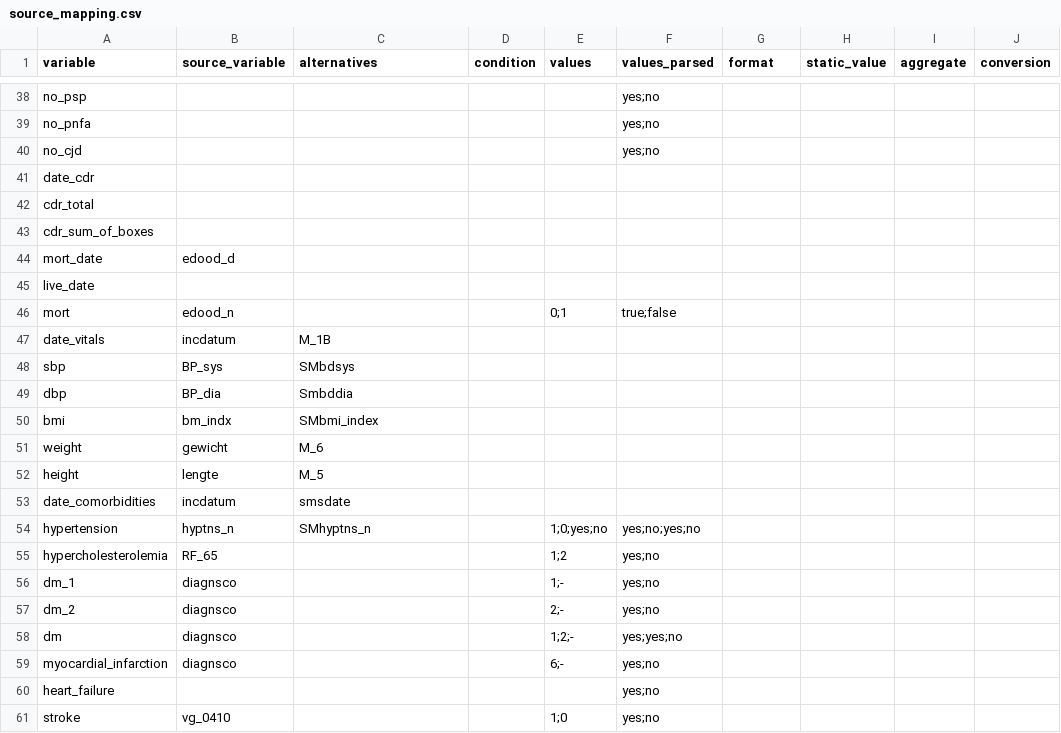
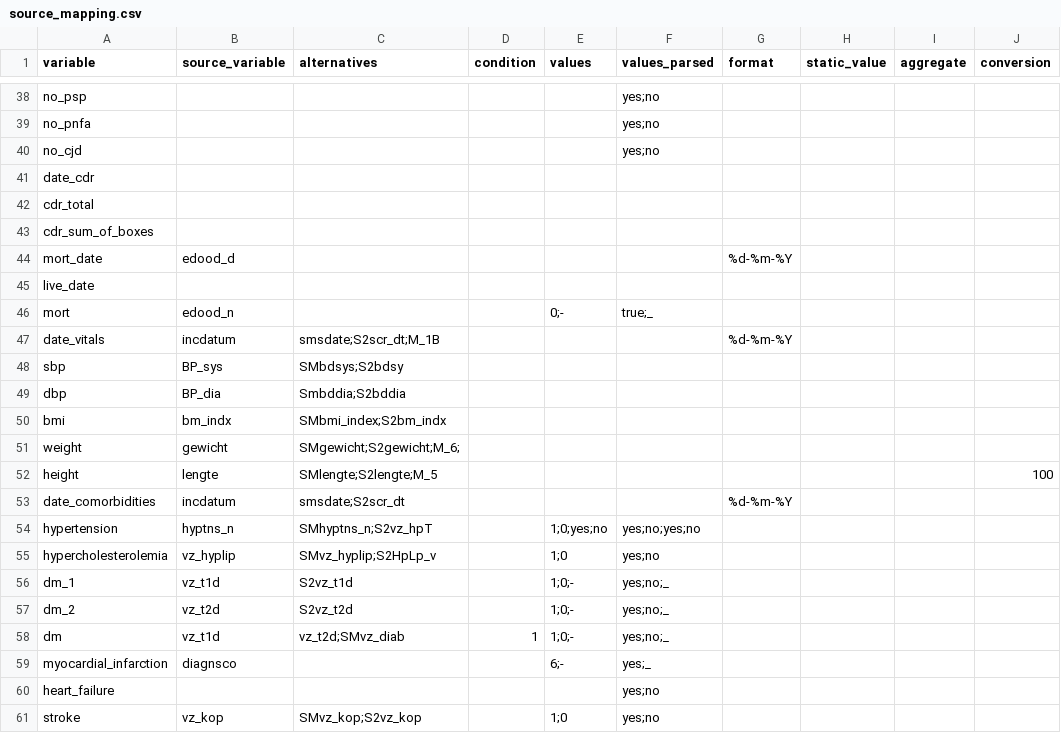
Before and after one commit to MaastrichtU-CDS/omop-converter, a CSV file: ncdc_mappings/smart/source_mapping.csv, drawn as a sheet; only a part is shown, gaps mark what is left out; the diff covers the shown part only; the diff names each change by its address in the sheet, - before the commit and + after, or states it on an @@ line.

Commit message:
Update SMART mapping

```diff
--- a/ncdc_mappings/smart/source_mapping.csv
+++ b/ncdc_mappings/smart/source_mapping.csv
-G44 (format): (empty)
+G44 (format): %d-%m-%Y
-E46 (values): 0;1
+E46 (values): 0;-
-F46 (values_parsed): true;false
+F46 (values_parsed): true;_
-C47 (alternatives): M_1B
+C47 (alternatives): smsdate;S2scr_dt;M_1B
-G47 (format): (empty)
+G47 (format): %d-%m-%Y
-C48 (alternatives): SMbdsys
+C48 (alternatives): SMbdsys;S2bdsy
-C49 (alternatives): Smbddia
+C49 (alternatives): Smbddia;S2bddia
-C50 (alternatives): SMbmi_index
+C50 (alternatives): SMbmi_index;S2bm_indx
-C51 (alternatives): M_6
+C51 (alternatives): SMgewicht;S2gewicht;M_6;
-C52 (alternatives): M_5
+C52 (alternatives): SMlengte;S2lengte;M_5
-J52 (conversion): (empty)
+J52 (conversion): 100
-C53 (alternatives): smsdate
+C53 (alternatives): smsdate;S2scr_dt
-G53 (format): (empty)
+G53 (format): %d-%m-%Y
-C54 (alternatives): SMhyptns_n
+C54 (alternatives): SMhyptns_n;S2vz_hpT
-B55 (source_variable): RF_65
+B55 (source_variable): vz_hyplip
-C55 (alternatives): (empty)
+C55 (alternatives): SMvz_hyplip;S2HpLp_v
-E55 (values): 1;2
+E55 (values): 1;0
-B56 (source_variable): diagnsco
+B56 (source_variable): vz_t1d
-C56 (alternatives): (empty)
+C56 (alternatives): S2vz_t1d
-E56 (values): 1;-
+E56 (values): 1;0;-
-F56:F57 (values_parsed): yes;no
+F56:F57 (values_parsed): yes;no;_
-B57 (source_variable): diagnsco
+B57 (source_variable): vz_t2d
-C57 (alternatives): (empty)
+C57 (alternatives): S2vz_t2d
-E57 (values): 2;-
+E57 (values): 1;0;-
-B58 (source_variable): diagnsco
+B58 (source_variable): vz_t1d
-C58 (alternatives): (empty)
+C58 (alternatives): vz_t2d;SMvz_diab
-D58 (condition): (empty)
+D58 (condition): 1
-E58 (values): 1;2;-
+E58 (values): 1;0;-
-F58 (values_parsed): yes;yes;no
+F58 (values_parsed): yes;no;_
-F59 (values_parsed): yes;no
+F59 (values_parsed): yes;_
-B61 (source_variable): vg_0410
+B61 (source_variable): vz_kop
-C61 (alternatives): (empty)
+C61 (alternatives): SMvz_kop;S2vz_kop
```
Also changed, not shown: 77 edited cells elsewhere in this file.
